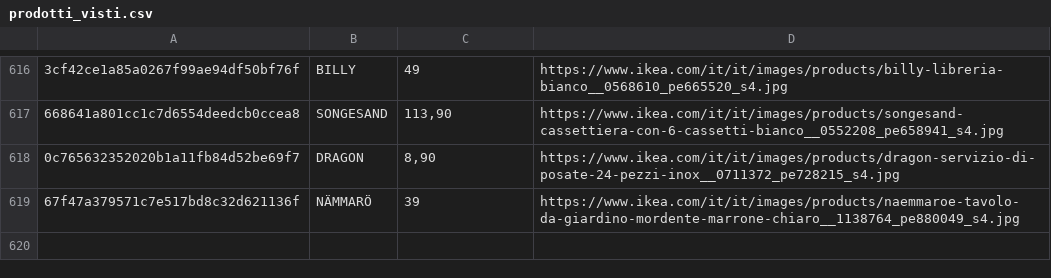
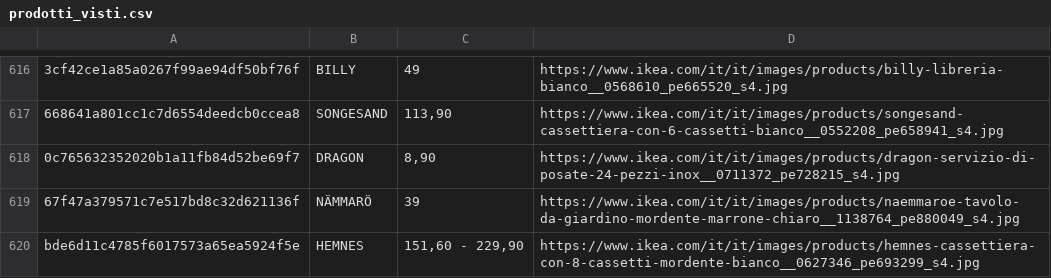
Before and after one commit to flanzuise00-tech/Ikea_NAP, a CSV file: prodotti_visti.csv, drawn as a sheet; only a part is shown, gaps mark what is left out; the diff names each change by its address in the sheet, - before the commit and + after, or states it on an @@ line.

```diff
--- a/prodotti_visti.csv
+++ b/prodotti_visti.csv
+row 620: bde6d11c4785f6017573a65ea5924f5e | HEMNES | 151,60 - 229,90 | https://www.ikea.com/it/it/images/products/hemnes-cassettiera-con-8-cassetti-mordente-bianco__0627346_pe693299_s4.jpg
```
